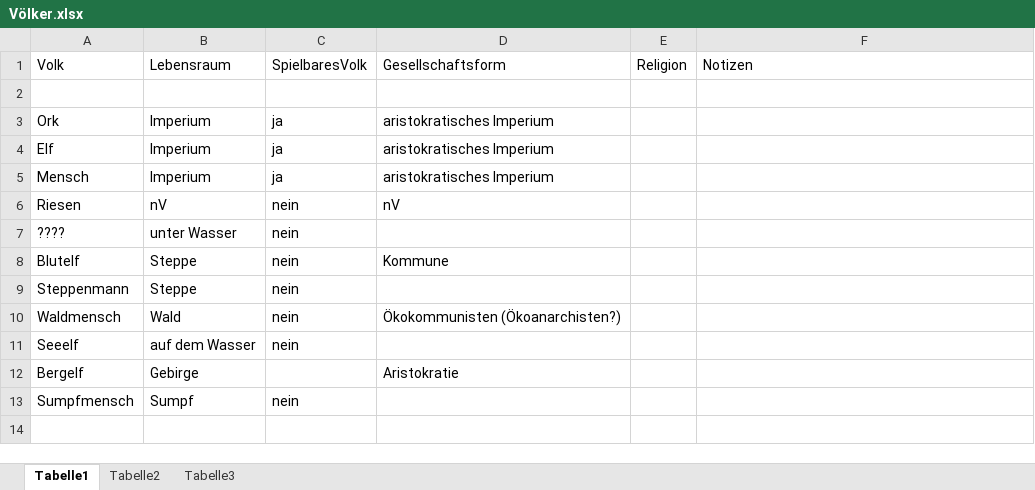
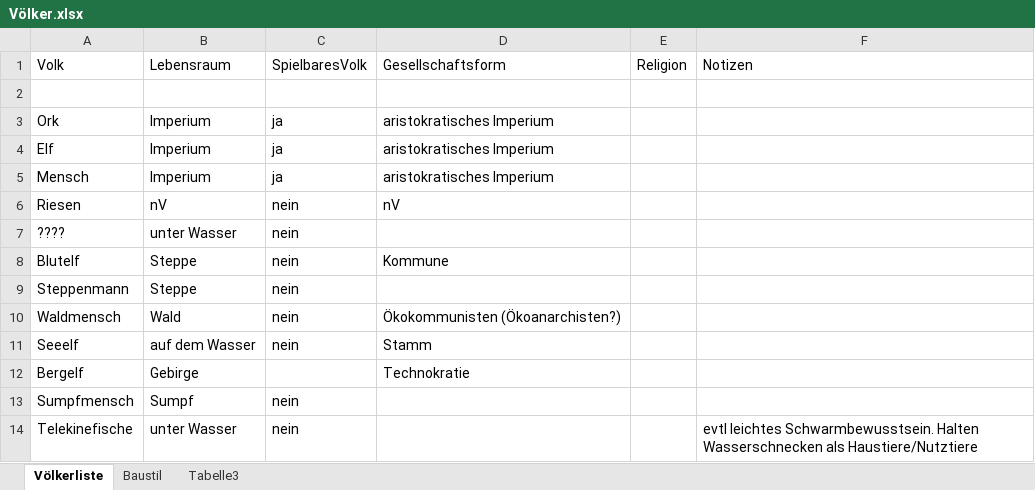
Before and after one commit to riroro13/RichiPhilipGame, an Excel workbook: Völker.xlsx, sheet Völkerliste, drawn as a sheet; values as stored, in another font and other column widths than the file's, no borders; the diff names each change by its address in the sheet, - before the commit and + after, or states it on an @@ line.

```diff
--- a/Völker.xlsx (sheet Völkerliste)
+++ b/Völker.xlsx (sheet Völkerliste)
-sheet tab: Tabelle1
+sheet tab: Völkerliste
-sheet tab: Tabelle2
+sheet tab: Baustil
-D11: (empty)
+D11: Stamm
-D12: Aristokratie
+D12: Technokratie
+row 14: Telekinefische | unter Wasser | nein |  |  | evtl leichtes Schwarmbewusstsein. Halten Wasserschnecken als Haustiere/Nutztiere
```
Also changed, not shown: sheet Baustil, 2 other files.
